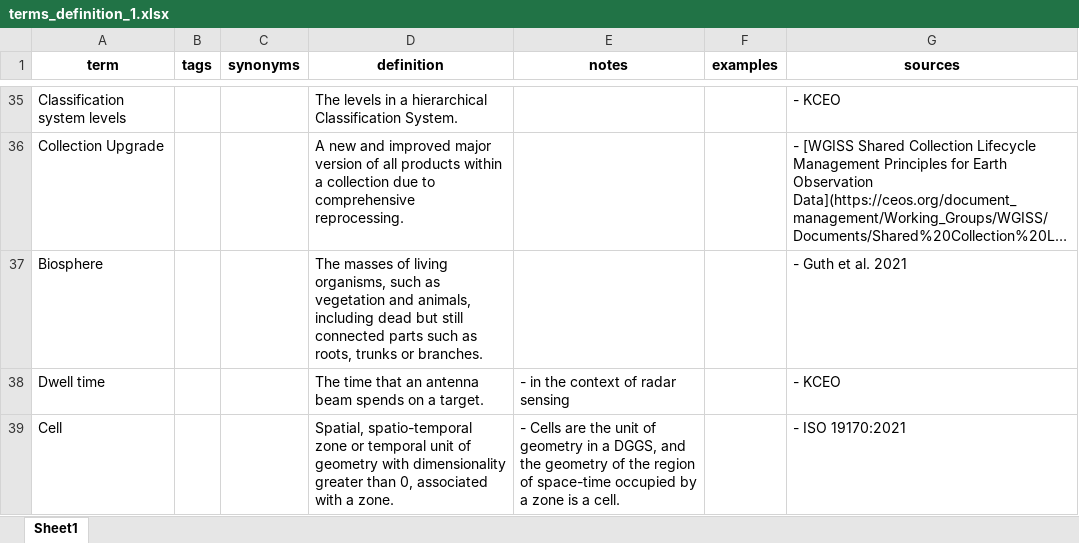
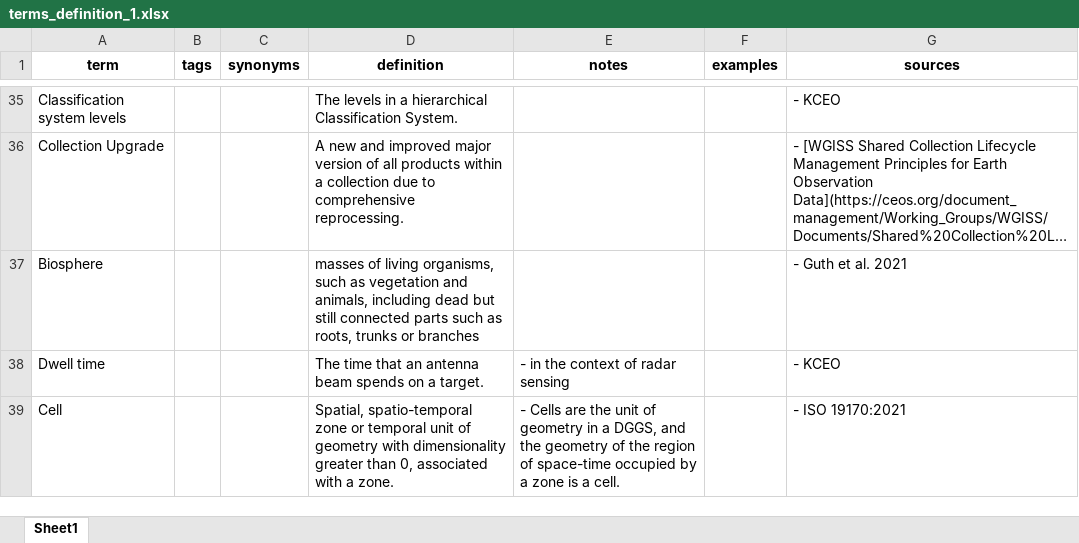
Before and after one commit to ceos-org/eo-glossary, an Excel workbook: exports/xlsx/terms_definition_1.xlsx, sheet Sheet1, drawn as a sheet; only a part is shown, gaps mark what is left out; long unchanged cells end in …; values as stored, in another font and other column widths than the file's, no borders; the diff names each change by its address in the sheet, - before the commit and + after, or states it on an @@ line.

```diff
--- a/exports/xlsx/terms_definition_1.xlsx (sheet Sheet1)
+++ b/exports/xlsx/terms_definition_1.xlsx (sheet Sheet1)
-D37 (definition): The masses of living organisms, such as vegetation and animals, including dead but still connected parts such as roots, trunks or branches.
+D37 (definition): masses of living organisms, such as vegetation and animals, including dead but still connected parts such as roots, trunks or branches
```
Also changed, not shown: exports/xlsx/terms_definition_2.xlsx, exports/xlsx/terms_definition_3.xlsx, 3 other files.
